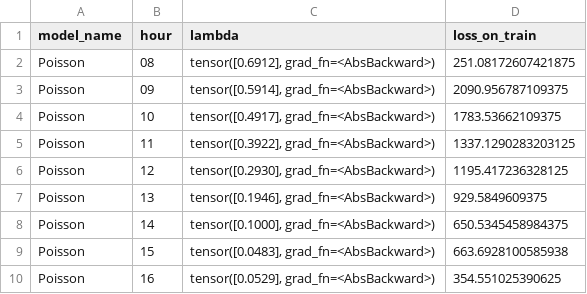
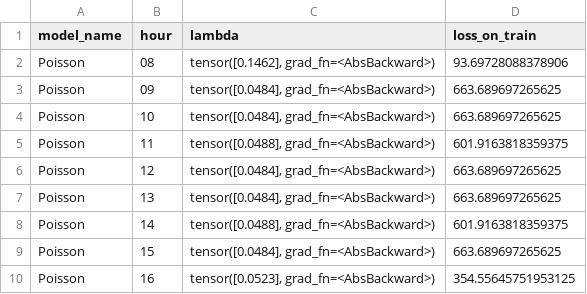
Before and after one commit to andrijaster/Point-process, a CSV file: results/skijasi_lambdas-2007-02-20.csv, drawn as a sheet.

Commit message:
poisson lambdas on ski

```diff
--- a/results/skijasi_lambdas-2007-02-20.csv
+++ b/results/skijasi_lambdas-2007-02-20.csv
@@ -1,10 +1,10 @@
 model_name,hour,lambda,loss_on_train
-Poisson,08,"tensor([0.6912], grad_fn=<AbsBackward>)",251.08172607421875
-Poisson,09,"tensor([0.5914], grad_fn=<AbsBackward>)",2090.956787109375
-Poisson,10,"tensor([0.4917], grad_fn=<AbsBackward>)",1783.53662109375
-Poisson,11,"tensor([0.3922], grad_fn=<AbsBackward>)",1337.1290283203125
-Poisson,12,"tensor([0.2930], grad_fn=<AbsBackward>)",1195.417236328125
-Poisson,13,"tensor([0.1946], grad_fn=<AbsBackward>)",929.5849609375
-Poisson,14,"tensor([0.1000], grad_fn=<AbsBackward>)",650.5345458984375
-Poisson,15,"tensor([0.0483], grad_fn=<AbsBackward>)",663.6928100585938
-Poisson,16,"tensor([0.0529], grad_fn=<AbsBackward>)",354.551025390625
+Poisson,08,"tensor([0.1462], grad_fn=<AbsBackward>)",93.69728088378906
+Poisson,09,"tensor([0.0484], grad_fn=<AbsBackward>)",663.689697265625
+Poisson,10,"tensor([0.0484], grad_fn=<AbsBackward>)",663.689697265625
+Poisson,11,"tensor([0.0488], grad_fn=<AbsBackward>)",601.9163818359375
+Poisson,12,"tensor([0.0484], grad_fn=<AbsBackward>)",663.689697265625
+Poisson,13,"tensor([0.0484], grad_fn=<AbsBackward>)",663.689697265625
+Poisson,14,"tensor([0.0488], grad_fn=<AbsBackward>)",601.9163818359375
+Poisson,15,"tensor([0.0484], grad_fn=<AbsBackward>)",663.689697265625
+Poisson,16,"tensor([0.0523], grad_fn=<AbsBackward>)",354.55645751953125
```
Also changed, not shown: 1 other file.
